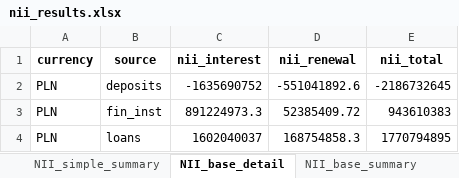
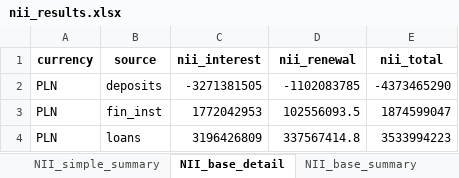
Before and after one commit to dzimius/LabBank, an Excel workbook: irrbb_calc/output/nii_results.xlsx, sheet NII_base_detail, drawn as a sheet; values as stored, in another font and other column widths than the file's, no borders; the diff names each change by its address in the sheet, - before the commit and + after, or states it on an @@ line.

```diff
--- a/irrbb_calc/output/nii_results.xlsx (sheet NII_base_detail)
+++ b/irrbb_calc/output/nii_results.xlsx (sheet NII_base_detail)
-C2 (nii_interest): -1635690752
+C2 (nii_interest): -3271381505
-D2 (nii_renewal): -551041892.6
+D2 (nii_renewal): -1102083785
-E2 (nii_total): -2186732645
+E2 (nii_total): -4373465290
-C3 (nii_interest): 891224973.3
+C3 (nii_interest): 1772042953
-D3 (nii_renewal): 52385409.72
+D3 (nii_renewal): 102556093.5
-E3 (nii_total): 943610383
+E3 (nii_total): 1874599047
-C4 (nii_interest): 1602040037
+C4 (nii_interest): 3196426809
-D4 (nii_renewal): 168754858.3
+D4 (nii_renewal): 337567414.8
-E4 (nii_total): 1770794895
+E4 (nii_total): 3533994223
```
Also changed, not shown: sheet NII_simple_detail, sheet NII_simple_summary, sheet NII_base_summary, 4 other files.
